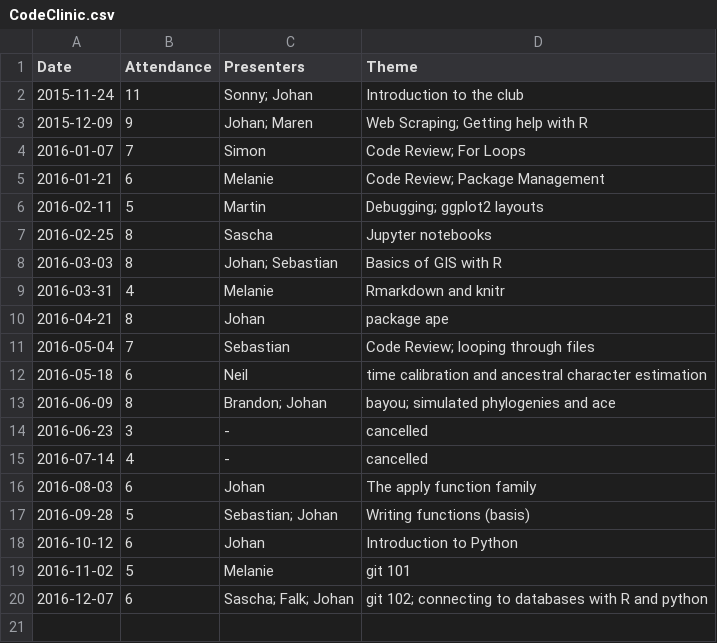
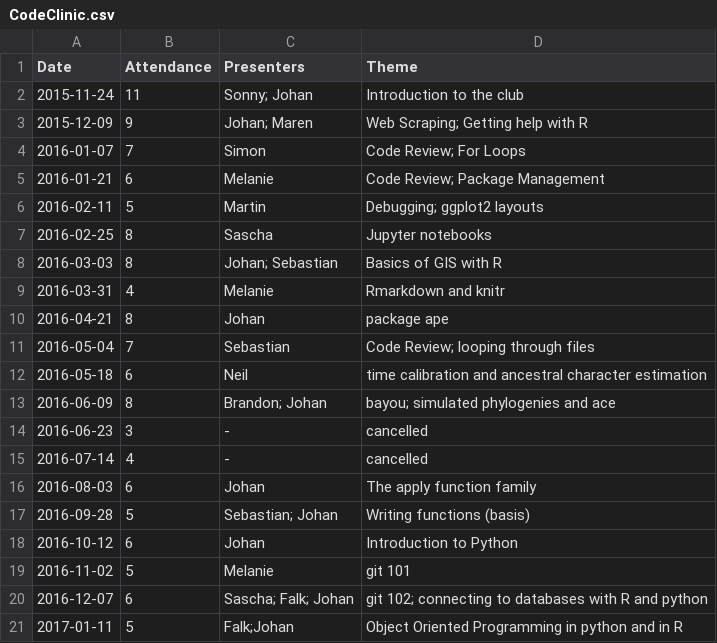
Before and after one commit to plannapus/MfN-Code-Clinic, a CSV file: Protokolle/CodeClinic.csv, drawn as a sheet.

Commit message:
Update CodeClinic.csv

```diff
--- a/Protokolle/CodeClinic.csv
+++ b/Protokolle/CodeClinic.csv
@@ -20 +20,2 @@ Date,Attendance,Presenters,Theme
 2016-12-07,6,Sascha; Falk; Johan,git 102; connecting to databases with R and python
+2017-01-11,5,Falk;Johan,Object Oriented Programming in python and in R
```
